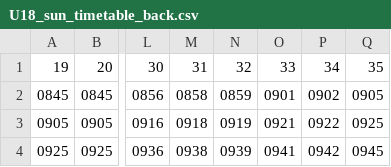
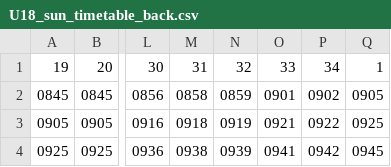
Before and after one commit to adamchen/bustracker, a CSV file: U18_sun_timetable_back.csv, drawn as a sheet; only a part is shown, gaps mark what is left out; the diff names each change by its address in the sheet, - before the commit and + after, or states it on an @@ line.

```diff
--- a/U18_sun_timetable_back.csv
+++ b/U18_sun_timetable_back.csv
-Q1: 35
+Q1: 1
```
Also changed, not shown: 11 other files.
